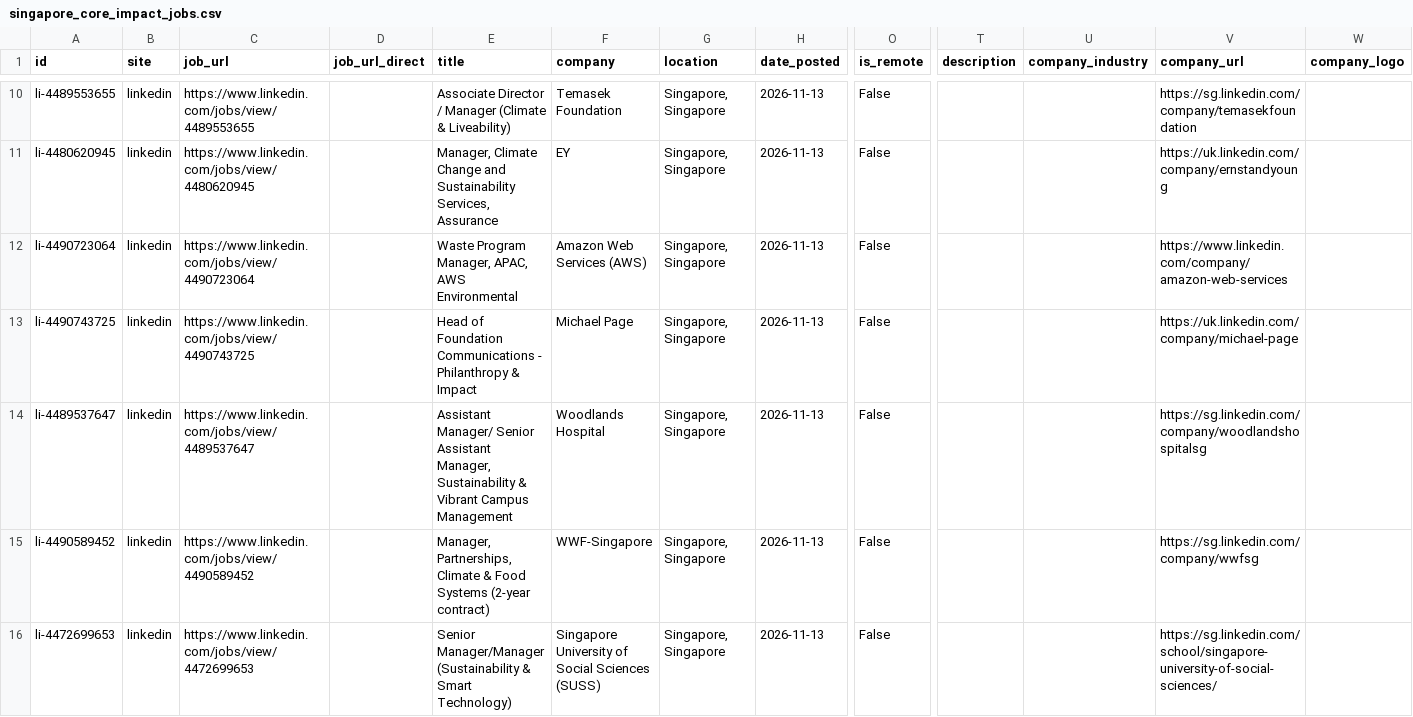
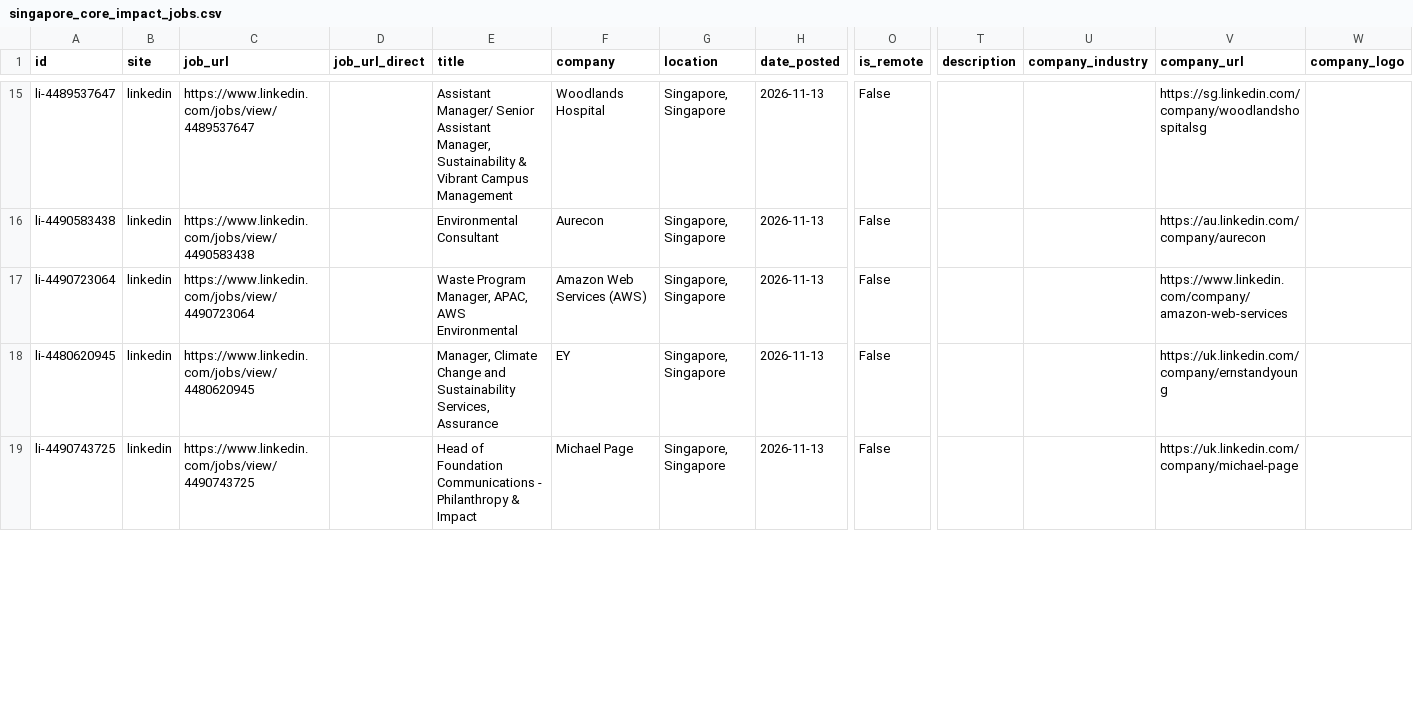
Before and after one commit to phyllispp/impact-jobs, a CSV file: singapore_core_impact_jobs.csv, drawn as a sheet; only a part is shown, gaps mark what is left out; removed rows and columns are numbered as before the commit, all else as after; rows hold the shown columns only; the diff covers the shown part only; the diff names each change by its address in the sheet, - before the commit and + after, or states it on an @@ line.

```diff
--- a/singapore_core_impact_jobs.csv
+++ b/singapore_core_impact_jobs.csv
-A15 (id): li-4489553655
+A15 (id): li-4489537647
-C15 (job_url): https://www.linkedin.com/jobs/view/4489553655
+C15 (job_url): https://www.linkedin.com/jobs/view/4489537647
-E15 (title): Associate Director / Manager (Climate & Liveability)
+E15 (title): Assistant Manager/ Senior Assistant Manager, Sustainability & Vibrant Campus Management
-F15 (company): Temasek Foundation
+F15 (company): Woodlands Hospital
-V15 (company_url): https://sg.linkedin.com/company/temasekfoundation
+V15 (company_url): https://sg.linkedin.com/company/woodlandshospitalsg
+row 16: li-4490583438 | linkedin | https://www.linkedin.com/jobs/view/4490583438 |  | Environmental Consultant | Aurecon | Singapore, Singapore | 2026-11-13 | False |  |  | https://au.linkedin.com/company/aurecon
@@ row 12 moved to row 17: li-4490723064 @@
-row 14: li-4489537647 | linkedin | https://www.linkedin.com/jobs/view/4489537647 |  | Assistant Manager/ Senior Assistant Manager, Sustainability & Vibrant Campus Management | Woodlands Hospital | Singapore, Singapore | 2026-11-13 | False |  |  | https://sg.linkedin.com/company/woodlandshospitalsg
@@ row 15 moved to row 14: li-4490589452 @@
@@ row 16 moved to row 13: li-4472699653 @@
```
Also changed, not shown: 7 added rows, 6 removed rows, 5 moved rows and 25 edited cells elsewhere in this file, 1 other file.
